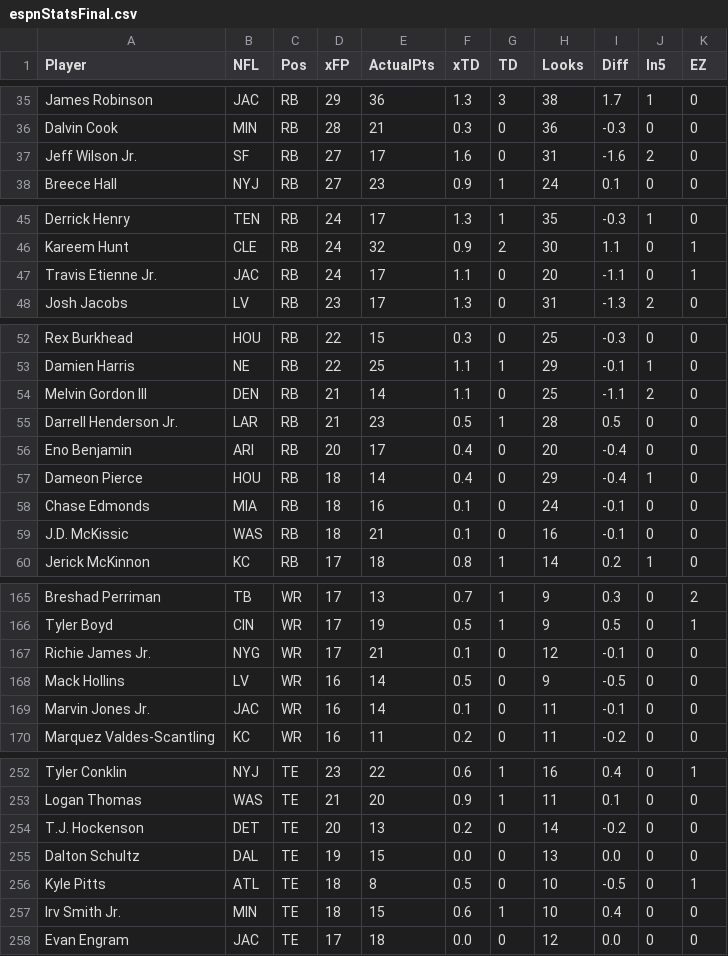
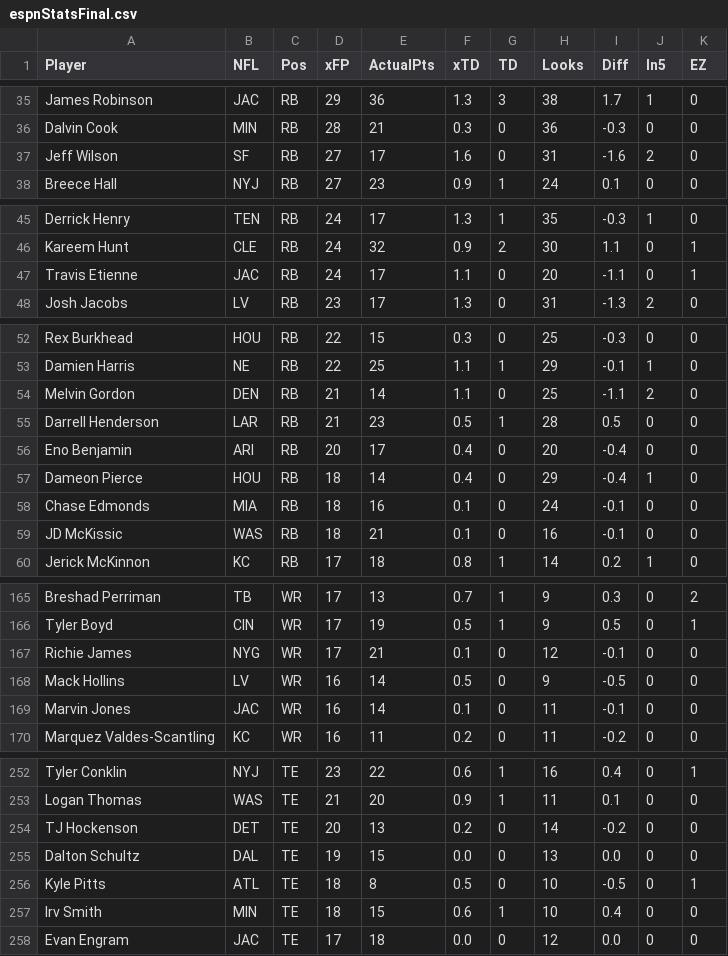
Before and after one commit to rmaxsm/TRUFFLEdash, a CSV file: dre/ESPN/espnStatsFinal.csv, drawn as a sheet; only a part is shown, gaps mark what is left out; the diff covers the shown part only.

Commit message:
regex applied to all names for espn stats

```diff
--- a/dre/ESPN/espnStatsFinal.csv
+++ b/dre/ESPN/espnStatsFinal.csv
@@ -36,3 +36,3 @@ James Robinson,JAC,RB,29,36,1.3,3,38,1.7,1,0
 Dalvin Cook,MIN,RB,28,21,0.3,0,36,-0.3,0,0
-Jeff Wilson Jr.,SF,RB,27,17,1.6,0,31,-1.6,2,0
+Jeff Wilson,SF,RB,27,17,1.6,0,31,-1.6,2,0
 Breece Hall,NYJ,RB,27,23,0.9,1,24,0.1,0,0
@@ -46,3 +46,3 @@ Derrick Henry,TEN,RB,24,17,1.3,1,35,-0.3,1,0
 Kareem Hunt,CLE,RB,24,32,0.9,2,30,1.1,0,1
-Travis Etienne Jr.,JAC,RB,24,17,1.1,0,20,-1.1,0,1
+Travis Etienne,JAC,RB,24,17,1.1,0,20,-1.1,0,1
 Josh Jacobs,LV,RB,23,17,1.3,0,31,-1.3,2,0
@@ -53,4 +53,4 @@ Rex Burkhead,HOU,RB,22,15,0.3,0,25,-0.3,0,0
 Damien Harris,NE,RB,22,25,1.1,1,29,-0.1,1,0
-Melvin Gordon III,DEN,RB,21,14,1.1,0,25,-1.1,2,0
-Darrell Henderson Jr.,LAR,RB,21,23,0.5,1,28,0.5,0,0
+Melvin Gordon,DEN,RB,21,14,1.1,0,25,-1.1,2,0
+Darrell Henderson,LAR,RB,21,23,0.5,1,28,0.5,0,0
 Eno Benjamin,ARI,RB,20,17,0.4,0,20,-0.4,0,0
@@ -58,3 +58,3 @@ Dameon Pierce,HOU,RB,18,14,0.4,0,29,-0.4,1,0
 Chase Edmonds,MIA,RB,18,16,0.1,0,24,-0.1,0,0
-J.D. McKissic,WAS,RB,18,21,0.1,0,16,-0.1,0,0
+JD McKissic,WAS,RB,18,21,0.1,0,16,-0.1,0,0
 Jerick McKinnon,KC,RB,17,18,0.8,1,14,0.2,1,0
@@ -166,5 +166,5 @@ Breshad Perriman,TB,WR,17,13,0.7,1,9,0.3,0,2
 Tyler Boyd,CIN,WR,17,19,0.5,1,9,0.5,0,1
-Richie James Jr.,NYG,WR,17,21,0.1,0,12,-0.1,0,0
+Richie James,NYG,WR,17,21,0.1,0,12,-0.1,0,0
 Mack Hollins,LV,WR,16,14,0.5,0,9,-0.5,0,0
-Marvin Jones Jr.,JAC,WR,16,14,0.1,0,11,-0.1,0,0
+Marvin Jones,JAC,WR,16,14,0.1,0,11,-0.1,0,0
 Marquez Valdes-Scantling,KC,WR,16,11,0.2,0,11,-0.2,0,0
@@ -253,6 +253,6 @@ Tyler Conklin,NYJ,TE,23,22,0.6,1,16,0.4,0,1
 Logan Thomas,WAS,TE,21,20,0.9,1,11,0.1,0,0
-T.J. Hockenson,DET,TE,20,13,0.2,0,14,-0.2,0,0
+TJ Hockenson,DET,TE,20,13,0.2,0,14,-0.2,0,0
 Dalton Schultz,DAL,TE,19,15,0.0,0,13,0.0,0,0
 Kyle Pitts,ATL,TE,18,8,0.5,0,10,-0.5,0,1
-Irv Smith Jr.,MIN,TE,18,15,0.6,1,10,0.4,0,0
+Irv Smith,MIN,TE,18,15,0.6,1,10,0.4,0,0
 Evan Engram,JAC,TE,17,18,0.0,0,12,0.0,0,0
```
Also changed, not shown: 13 edited cells elsewhere in this file, 1 other file.
